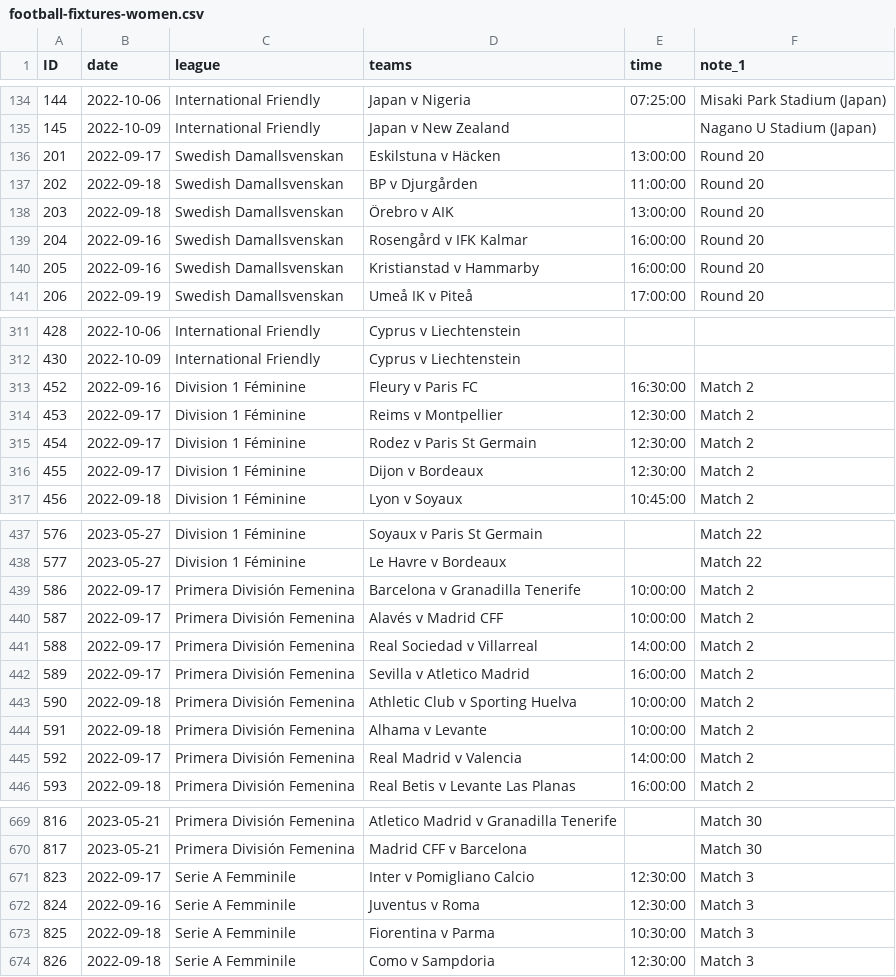
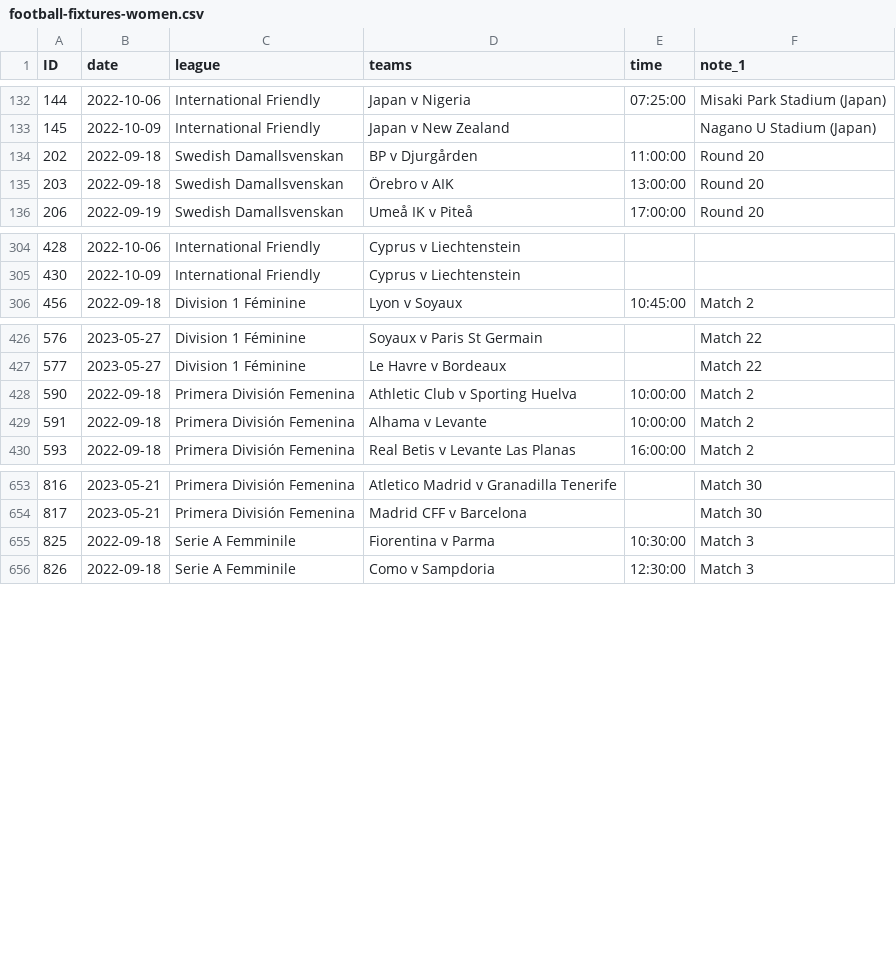
Before and after one commit to darmeth/football-fixtures, a CSV file: data/football-fixtures-women.csv, drawn as a sheet; only a part is shown, gaps mark what is left out; the diff covers the shown part only; the diff names each change by its address in the sheet, - before the commit and + after, or states it on an @@ line.

Commit message:
2022-09-18 > > Updates to times/dates

```diff
--- a/data/football-fixtures-women.csv
+++ b/data/football-fixtures-women.csv
-row 136: 201 | 2022-09-17 | Swedish Damallsvenskan | Eskilstuna v Häcken | 13:00:00 | Round 20
-row 139: 204 | 2022-09-16 | Swedish Damallsvenskan | Rosengård v IFK Kalmar | 16:00:00 | Round 20
-row 140: 205 | 2022-09-16 | Swedish Damallsvenskan | Kristianstad v Hammarby | 16:00:00 | Round 20
-row 313: 452 | 2022-09-16 | Division 1 Féminine | Fleury v Paris FC | 16:30:00 | Match 2
-row 314: 453 | 2022-09-17 | Division 1 Féminine | Reims v Montpellier | 12:30:00 | Match 2
-row 315: 454 | 2022-09-17 | Division 1 Féminine | Rodez v Paris St Germain | 12:30:00 | Match 2
-row 316: 455 | 2022-09-17 | Division 1 Féminine | Dijon v Bordeaux | 12:30:00 | Match 2
-row 439: 586 | 2022-09-17 | Primera División Femenina | Barcelona v Granadilla Tenerife | 10:00:00 | Match 2
-row 440: 587 | 2022-09-17 | Primera División Femenina | Alavés v Madrid CFF | 10:00:00 | Match 2
-row 441: 588 | 2022-09-17 | Primera División Femenina | Real Sociedad v Villarreal | 14:00:00 | Match 2
-row 442: 589 | 2022-09-17 | Primera División Femenina | Sevilla v Atletico Madrid | 16:00:00 | Match 2
-row 445: 592 | 2022-09-17 | Primera División Femenina | Real Madrid v Valencia | 14:00:00 | Match 2
-row 671: 823 | 2022-09-17 | Serie A Femminile | Inter v Pomigliano Calcio | 12:30:00 | Match 3
-row 672: 824 | 2022-09-16 | Serie A Femminile | Juventus v Roma | 12:30:00 | Match 3
```
Also changed, not shown: 4 removed rows and 1 edited cell elsewhere in this file, 2 other files.
